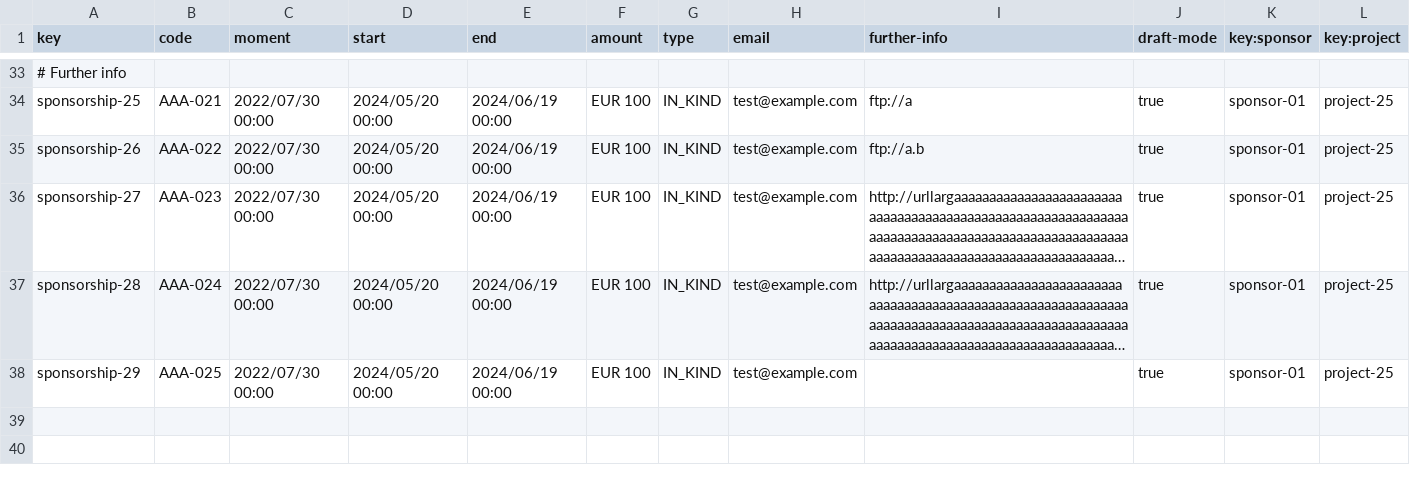
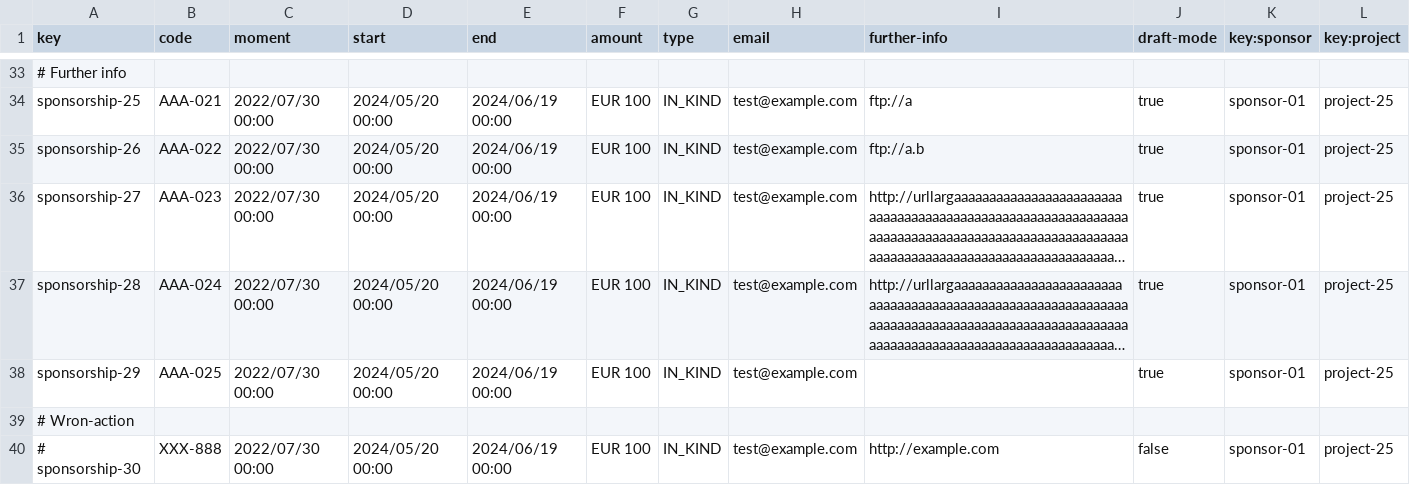
Before and after one commit to DP2-C1-009/Acme-SF-D01, a CSV file: src/main/webapp/WEB-INF/resources/sample-data/sponsorship.csv, drawn as a sheet; only a part is shown, gaps mark what is left out; long unchanged cells end in …; the diff names each change by its address in the sheet, - before the commit and + after, or states it on an @@ line.

Commit message:
test: sponsorships and invoices

```diff
--- a/src/main/webapp/WEB-INF/resources/sample-data/sponsorship.csv
+++ b/src/main/webapp/WEB-INF/resources/sample-data/sponsorship.csv
+row 39: # Wron-action
+row 40: # sponsorship-30 | XXX-888 | 2022/07/30 00:00 | 2024/05/20 00:00 | 2024/06/19 00:00 | EUR 100 | IN_KIND | test@example.com | http://example.com | false | sponsor-01 | project-25
```
Also changed, not shown: src/main/webapp/WEB-INF/resources/sample-data/invoice.csv, 29 other files.
